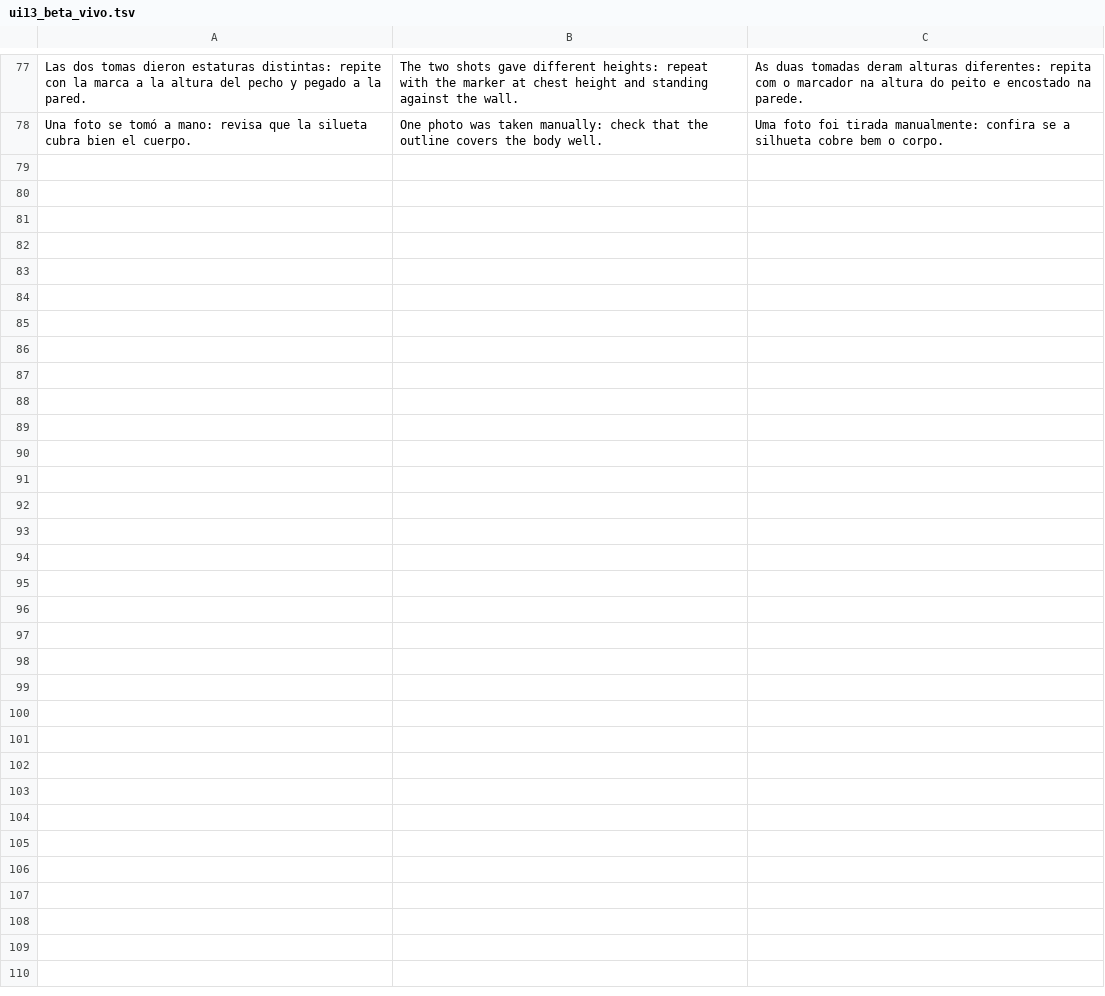
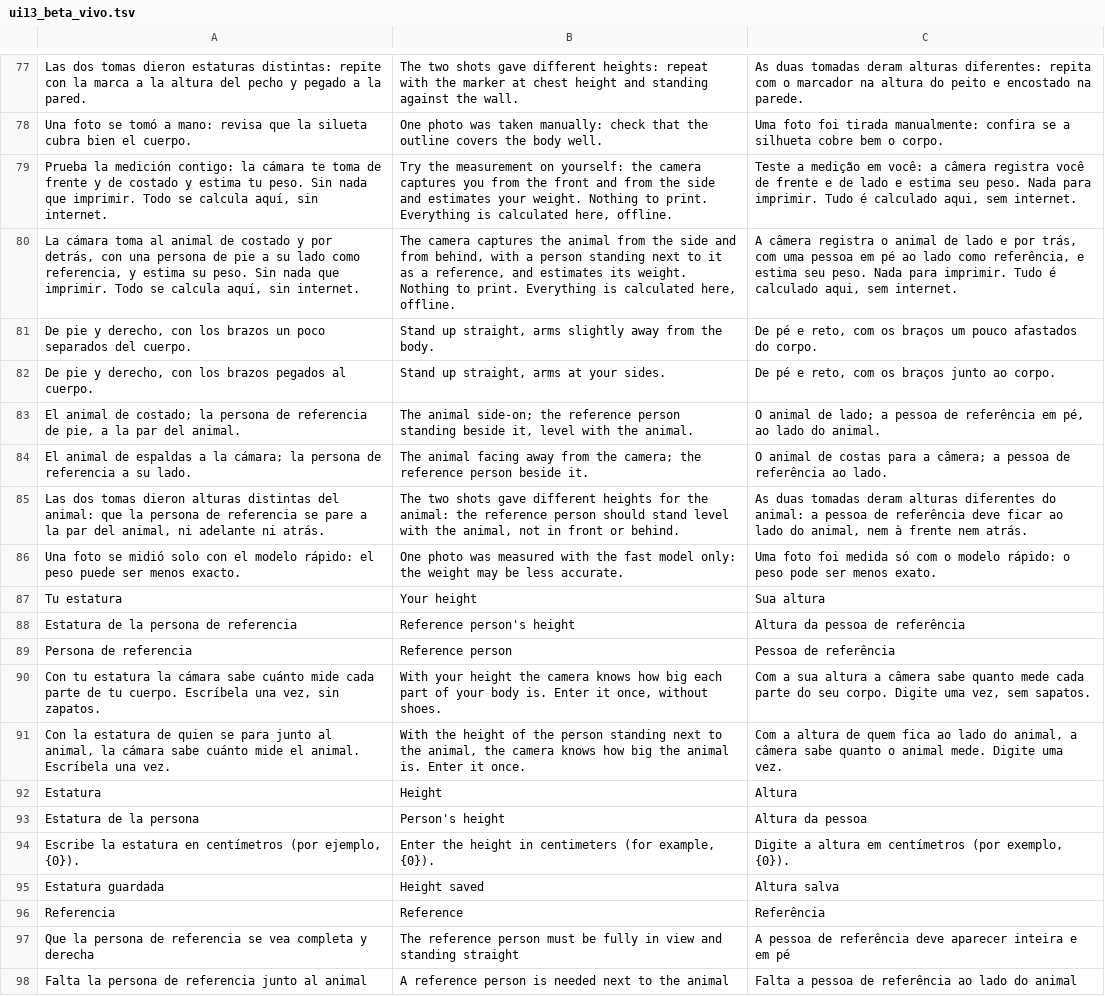
Before and after one commit to modelqdeluxe-ops/ss, a TSV file: modelo/traducciones/ui13_beta_vivo.tsv, drawn as a sheet; only a part is shown, gaps mark what is left out; the diff covers the shown part only; the diff names each change by its address in the sheet, - before the commit and + after, or states it on an @@ line.

```diff
--- a/modelo/traducciones/ui13_beta_vivo.tsv
+++ b/modelo/traducciones/ui13_beta_vivo.tsv
+row 79: Prueba la medición contigo: la cámara te toma de frente y de costado y estima tu peso. Sin nada que imprimir. Todo se calcula aquí, sin internet. | Try the measurement on yourself: the camera captures you from the front and from the side and estimates your weight. Nothing to print. Everything is calculated here, offline. | Teste a medição em você: a câmera registra você de frente e de lado e estima seu peso. Nada para imprimir. Tudo é calculado aqui, sem internet.
+row 80: La cámara toma al animal de costado y por detrás, con una persona de pie a su lado como referencia, y estima su peso. Sin nada que imprimir. Todo se calcula aquí, sin internet. | The camera captures the animal from the side and from behind, with a person standing next to it as a reference, and estimates its weight. Nothing to print. Everything is calculated here, offline. | A câmera registra o animal de lado e por trás, com uma pessoa em pé ao lado como referência, e estima seu peso. Nada para imprimir. Tudo é calculado aqui, sem internet.
+row 81: De pie y derecho, con los brazos un poco separados del cuerpo. | Stand up straight, arms slightly away from the body. | De pé e reto, com os braços um pouco afastados do corpo.
+row 82: De pie y derecho, con los brazos pegados al cuerpo. | Stand up straight, arms at your sides. | De pé e reto, com os braços junto ao corpo.
+row 83: El animal de costado; la persona de referencia de pie, a la par del animal. | The animal side-on; the reference person standing beside it, level with the animal. | O animal de lado; a pessoa de referência em pé, ao lado do animal.
+row 84: El animal de espaldas a la cámara; la persona de referencia a su lado. | The animal facing away from the camera; the reference person beside it. | O animal de costas para a câmera; a pessoa de referência ao lado.
+row 85: Las dos tomas dieron alturas distintas del animal: que la persona de referencia se pare a la par del animal, ni adelante ni atrás. | The two shots gave different heights for the animal: the reference person should stand level with the animal, not in front or behind. | As duas tomadas deram alturas diferentes do animal: a pessoa de referência deve ficar ao lado do animal, nem à frente nem atrás.
+row 86: Una foto se midió solo con el modelo rápido: el peso puede ser menos exacto. | One photo was measured with the fast model only: the weight may be less accurate. | Uma foto foi medida só com o modelo rápido: o peso pode ser menos exato.
+row 87: Tu estatura | Your height | Sua altura
+row 88: Estatura de la persona de referencia | Reference person's height | Altura da pessoa de referência
+row 89: Persona de referencia | Reference person | Pessoa de referência
+row 90: Con tu estatura la cámara sabe cuánto mide cada parte de tu cuerpo. Escríbela una vez, sin zapatos. | With your height the camera knows how big each part of your body is. Enter it once, without shoes. | Com a sua altura a câmera sabe quanto mede cada parte do seu corpo. Digite uma vez, sem sapatos.
+row 91: Con la estatura de quien se para junto al animal, la cámara sabe cuánto mide el animal. Escríbela una vez. | With the height of the person standing next to the animal, the camera knows how big the animal is. Enter it once. | Com a altura de quem fica ao lado do animal, a câmera sabe quanto o animal mede. Digite uma vez.
+row 92: Estatura | Height | Altura
+row 93: Estatura de la persona | Person's height | Altura da pessoa
+row 94: Escribe la estatura en centímetros (por ejemplo, {0}). | Enter the height in centimeters (for example, {0}). | Digite a altura em centímetros (por exemplo, {0}).
+row 95: Estatura guardada | Height saved | Altura salva
+row 96: Referencia | Reference | Referência
+row 97: Que la persona de referencia se vea completa y derecha | The reference person must be fully in view and standing straight | A pessoa de referência deve aparecer inteira e em pé
+row 98: Falta la persona de referencia junto al animal | A reference person is needed next to the animal | Falta a pessoa de referência ao lado do animal
```
Also changed, not shown: 9 added rows elsewhere in this file, 27 other files.
